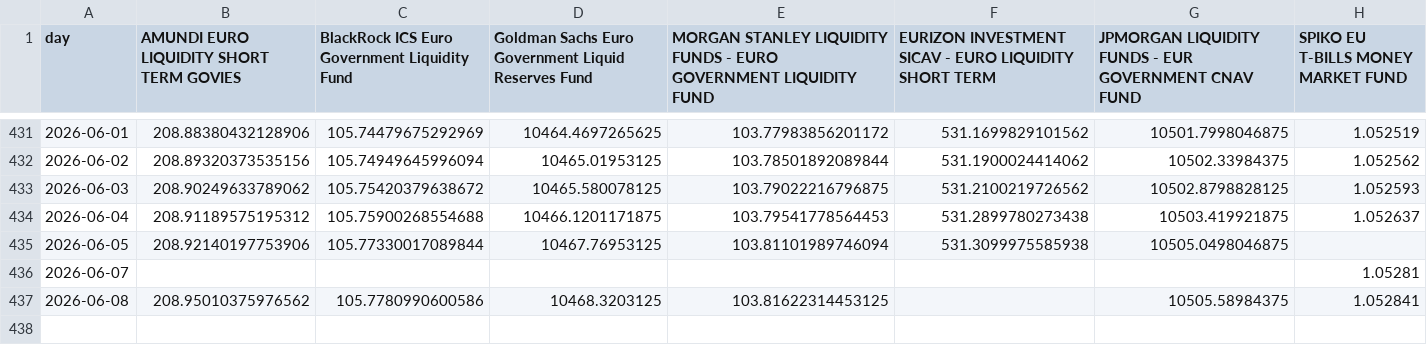
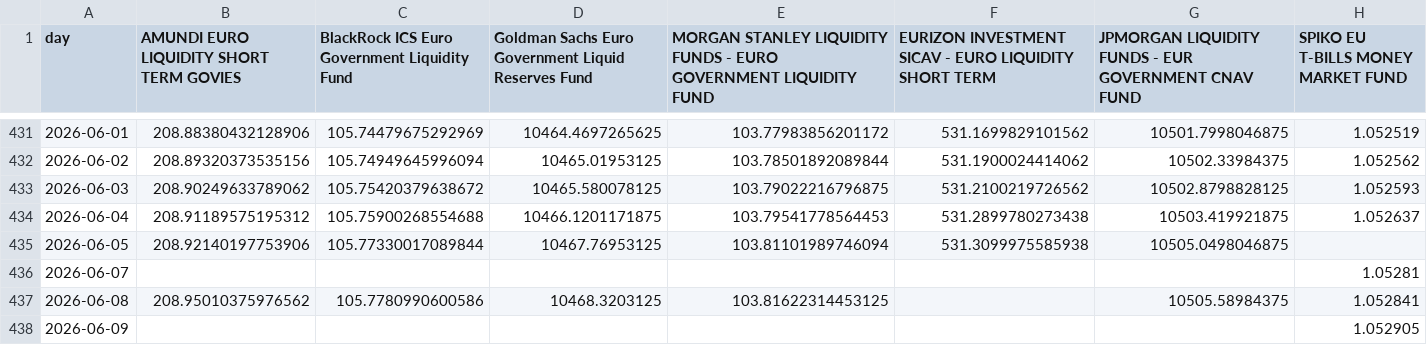
Before and after one commit to Walbrex31/daily-nav, a CSV file: nav_eur.csv, drawn as a sheet; only a part is shown, gaps mark what is left out.

```diff
--- a/nav_eur.csv
+++ b/nav_eur.csv
@@ -437 +437,2 @@ day,AMUNDI EURO LIQUIDITY SHORT TERM GOVIES,BlackRock ICS Euro Government Liquid
 2026-06-08,208.95010375976562,105.7780990600586,10468.3203125,103.81622314453125,,10505.58984375,1.052841
+2026-06-09,,,,,,,1.052905
```
Also changed, not shown: metadata_eur.csv, metadata_usd.csv, 3 other files.
